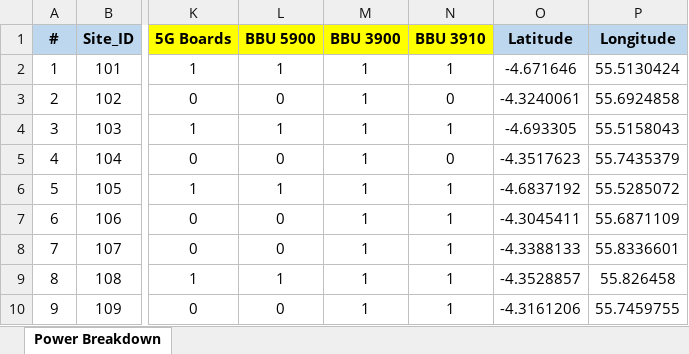
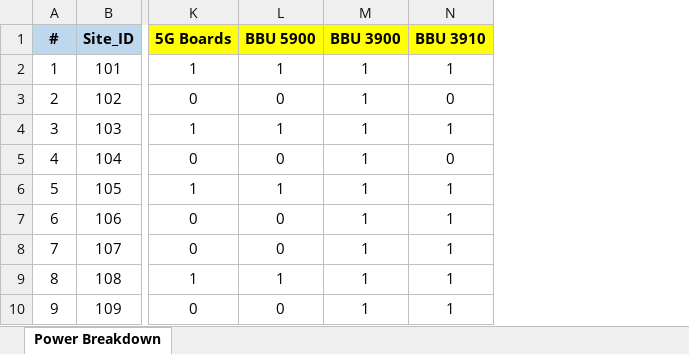
Before and after one commit to sathkumara-smna/258739K, an Excel workbook: Site Database from Sey.xlsx, sheet Power Breakdown, drawn as a sheet; only a part is shown, gaps mark what is left out; values as stored, in another font and other column widths than the file's, no borders; the diff names each change by its address in the sheet, - before the commit and + after, or states it on an @@ line.

Commit message:
Add files via upload

```diff
--- a/Site Database from Sey.xlsx (sheet Power Breakdown)
+++ b/Site Database from Sey.xlsx (sheet Power Breakdown)
-column O (Latitude), rows 2-10: -4.671646 | -4.3240061 | -4.693305 | -4.3517623 | -4.6837192 | -4.3045411 | -4.3388133 | -4.3528857 | -4.3161206
-column P (Longitude), rows 2-10: 55.5130424 | 55.6924858 | 55.5158043 | 55.7435379 | 55.5285072 | 55.6871109 | 55.8336601 | 55.826458 | 55.7459755
```
